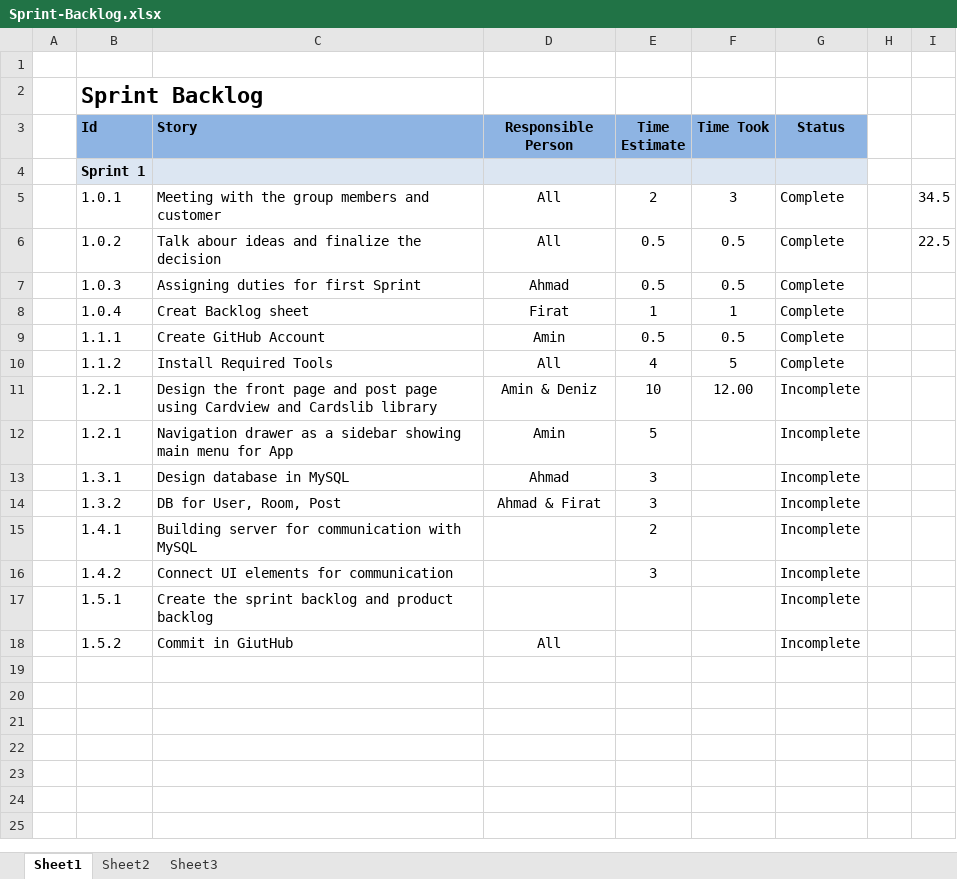
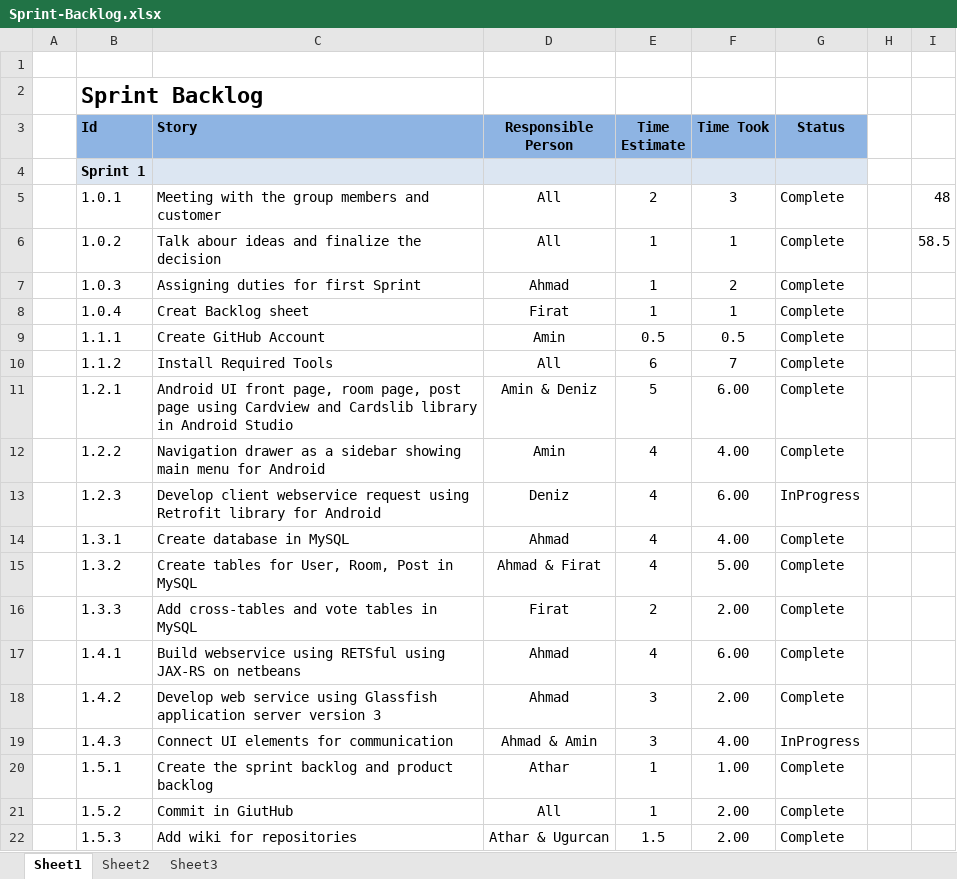
Before and after one commit to OZMOPOL/Documentation, an Excel workbook: SprintBacklog/Sprint-Backlog.xlsx, sheet Sheet1, drawn as a sheet; values as stored, in another font and other column widths than the file's, no borders; removed rows and columns are numbered as before the commit, all else as after; the diff names each change by its address in the sheet, - before the commit and + after, or states it on an @@ line.

Commit message:
update
Update Sprint1 backlog with estimated time and real time

```diff
--- a/SprintBacklog/Sprint-Backlog.xlsx (sheet Sheet1)
+++ b/SprintBacklog/Sprint-Backlog.xlsx (sheet Sheet1)
-I5: 34.5
+I5: 48
-E6:E7 (Time Estimate): 0.5
+E6:E7 (Time Estimate): 1
-F6 (Time Took): 0.5
+F6 (Time Took): 1
-I6: 22.5
+I6: 58.5
-F7 (Time Took): 0.5
+F7 (Time Took): 2
-E10 (Time Estimate): 4
+E10 (Time Estimate): 6
-F10 (Time Took): 5
+F10 (Time Took): 7
-row 11:  | 1.2.1 | Design the front page and post page using Cardview and Cardslib library | Amin & Deniz | 10 | 12.00 | Incomplete
-C11 (Story): Navigation drawer as a sidebar showing main menu for App
+C11 (Story): Android UI front page, room page, post page using Cardview and Cardslib library in Android Studio
-D11 (Responsible Person): Amin
+D11 (Responsible Person): Amin & Deniz
-F11 (Time Took): (empty)
+F11 (Time Took): 6.00
-G11 (Status): Incomplete
+G11 (Status): Complete
-row 13:  | 1.3.1 | Design database in MySQL | Ahmad | 3 |  | Incomplete
-row 14:  | 1.3.2 | DB for User, Room, Post | Ahmad & Firat | 3 |  | Incomplete
-row 15:  | 1.4.1 | Building server for communication with MySQL |  | 2 |  | Incomplete
+row 12:  | 1.2.2 | Navigation drawer as a sidebar showing main menu for Android | Amin | 4 | 4.00 | Complete
+row 13:  | 1.2.3 | Develop client webservice request using Retrofit library for Android | Deniz | 4 | 6.00 | InProgress
+row 14:  | 1.3.1 | Create database in MySQL | Ahmad | 4 | 4.00 | Complete
+row 15:  | 1.3.2 | Create tables for User, Room, Post in MySQL | Ahmad & Firat | 4 | 5.00 | Complete
+row 16:  | 1.3.3 | Add cross-tables and vote tables in MySQL | Firat | 2 | 2.00 | Complete
+row 17:  | 1.4.1 | Build webservice using RETSful using JAX-RS on netbeans | Ahmad | 4 | 6.00 | Complete
+row 18:  | 1.4.2 | Develop web service using Glassfish application server version 3 | Ahmad | 3 | 2.00 | Complete
-B19 (Id): 1.4.2
+B19 (Id): 1.4.3
-D19 (Responsible Person): (empty)
+D19 (Responsible Person): Ahmad & Amin
-F19 (Time Took): (empty)
+F19 (Time Took): 4.00
-G19 (Status): Incomplete
+G19 (Status): InProgress
-D20 (Responsible Person): (empty)
+D20 (Responsible Person): Athar
-E20:E21 (Time Estimate): (empty)
+E20:E21 (Time Estimate): 1
-F20 (Time Took): (empty)
+F20 (Time Took): 1.00
-G20:G21 (Status): Incomplete
+G20:G21 (Status): Complete
-F21 (Time Took): (empty)
+F21 (Time Took): 2.00
+row 22:  | 1.5.3 | Add wiki for repositories | Athar & Ugurcan | 1.5 | 2.00 | Complete
```
Also changed, not shown: ProductBacklog/Product-Backlog.xlsx.
